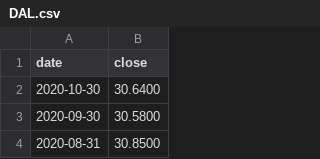
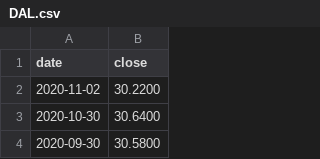
Before and after one commit to Asheladia/Airline_vs_Tech_Project, a CSV file: Data/Prices/DAL.csv, drawn as a sheet; only a part is shown; the shorter side is filled out with more unchanged rows; the diff names each change by its address in the sheet, - before the commit and + after, or states it on an @@ line.

```diff
--- a/Data/Prices/DAL.csv
+++ b/Data/Prices/DAL.csv
+row 2: 2020-11-02 | 30.2200
```
Also changed, not shown: Data/Prices/AAL.csv, Data/Prices/UAL.csv, 4 other files.
